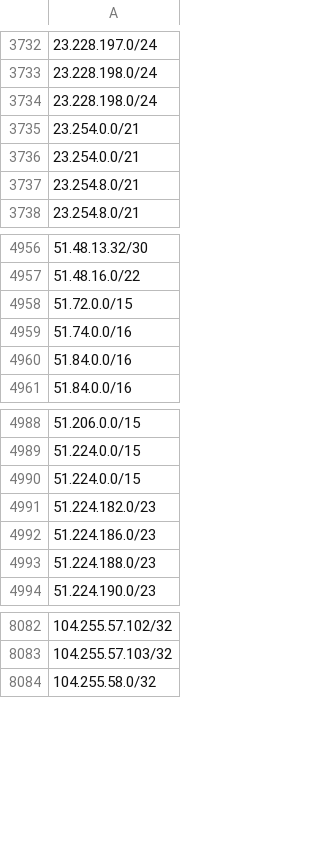
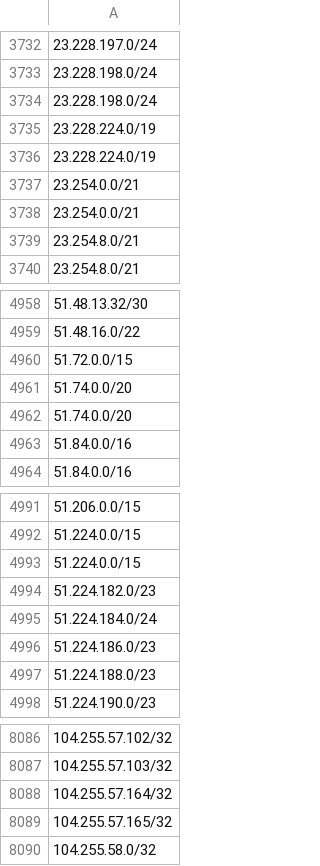
Before and after one commit to ZPetricusic/cloud-ip-ranges, a CSV file: data/aws/ip-ranges.csv, drawn as a sheet; only a part is shown, gaps mark what is left out.

Commit message:
Automatic range refresh - 16-10-2025 01:53:05+0000

```diff
--- a/data/aws/ip-ranges.csv
+++ b/data/aws/ip-ranges.csv
@@ -3734,2 +3734,4 @@
 23.228.198.0/24
+23.228.224.0/19
+23.228.224.0/19
 23.254.0.0/21
@@ -4958,3 +4960,4 @@
 51.72.0.0/15
-51.74.0.0/16
+51.74.0.0/20
+51.74.0.0/20
 51.84.0.0/16
@@ -4991,2 +4994,3 @@
 51.224.182.0/23
+51.224.184.0/24
 51.224.186.0/23
@@ -8083,2 +8087,4 @@
 104.255.57.103/32
+104.255.57.164/32
+104.255.57.165/32
 104.255.58.0/32
```
Also changed, not shown: 2 other files.
